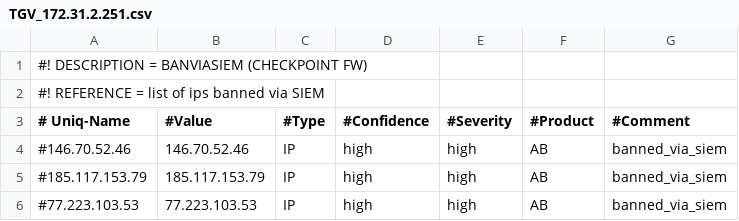
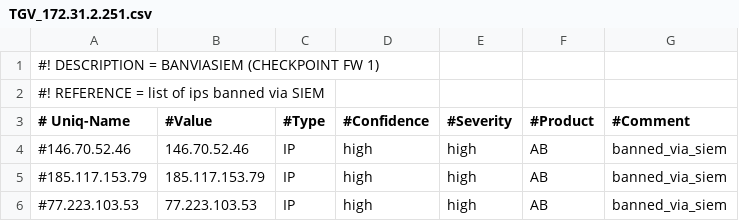
Before and after one commit to NASBMSS/NASB-IP-Blocking-List, a CSV file: TGV_172.31.2.251.csv, drawn as a sheet.

Commit message:
Update TGV_172.31.2.251.csv

```diff
--- a/TGV_172.31.2.251.csv
+++ b/TGV_172.31.2.251.csv
@@ -1,2 +1,2 @@
-#! DESCRIPTION = BANVIASIEM (CHECKPOINT FW),,,,,,
+#! DESCRIPTION = BANVIASIEM (CHECKPOINT FW 1),,,,,,
 #! REFERENCE = list of ips banned via SIEM,,,,,,
```
